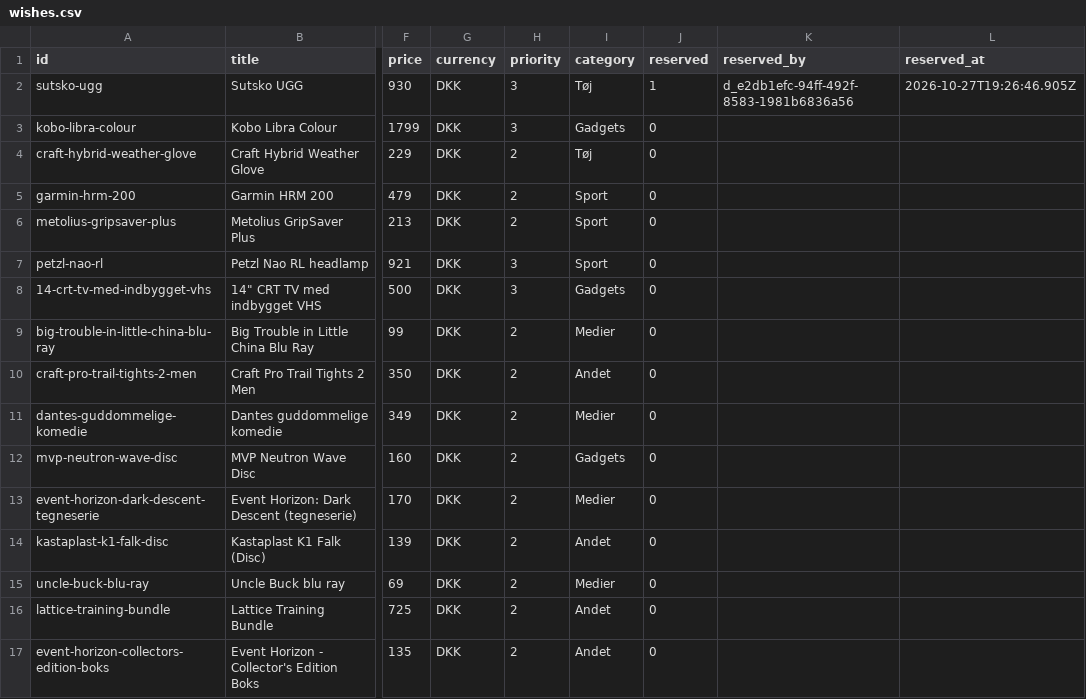
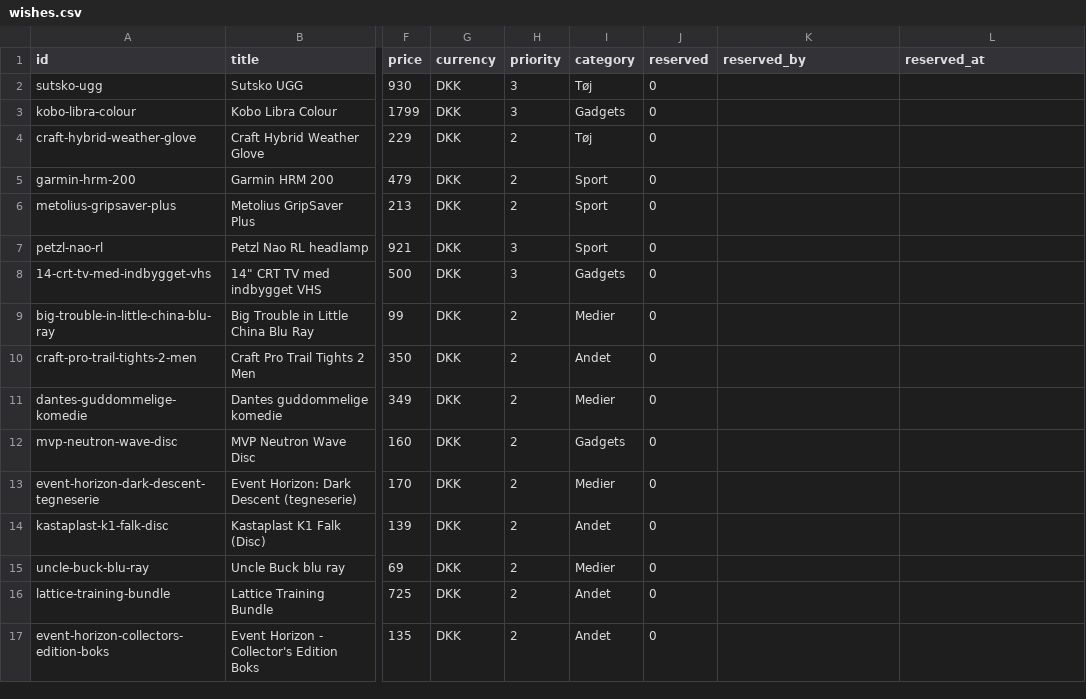
Before and after one commit to wonderdk/wishlistr, a CSV file: wishes.csv, drawn as a sheet; only a part is shown, gaps mark what is left out; the diff names each change by its address in the sheet, - before the commit and + after, or states it on an @@ line.

Commit message:
Unwrap: sutsko-ugg

```diff
--- a/wishes.csv
+++ b/wishes.csv
-J2 (reserved): 1
+J2 (reserved): 0
-K2 (reserved_by): d_e2db1efc-94ff-492f-8583-1981b6836a56
+K2 (reserved_by): (empty)
-L2 (reserved_at): 2026-10-27T19:26:46.905Z
+L2 (reserved_at): (empty)
```
